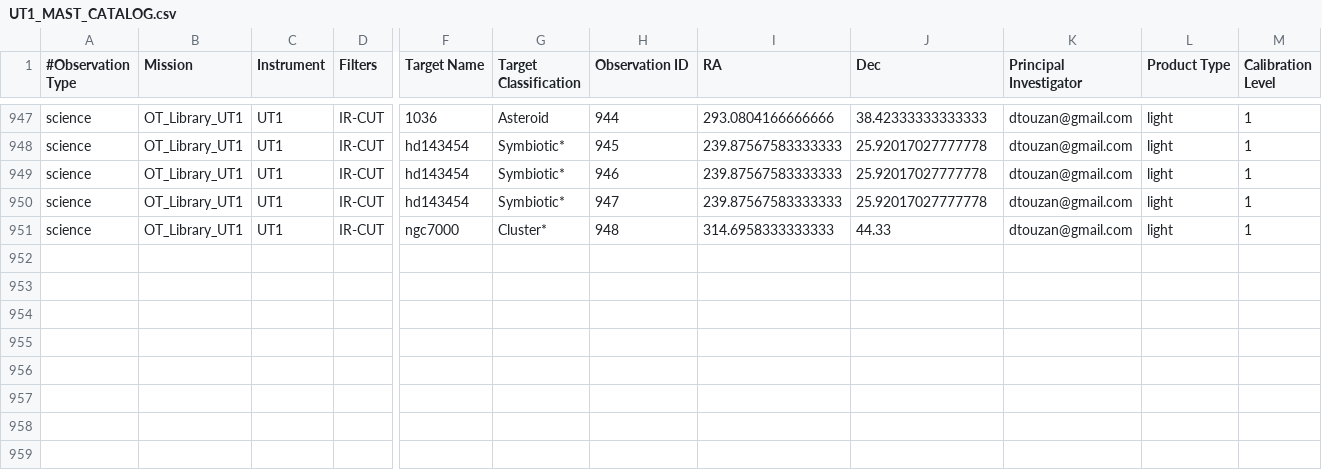
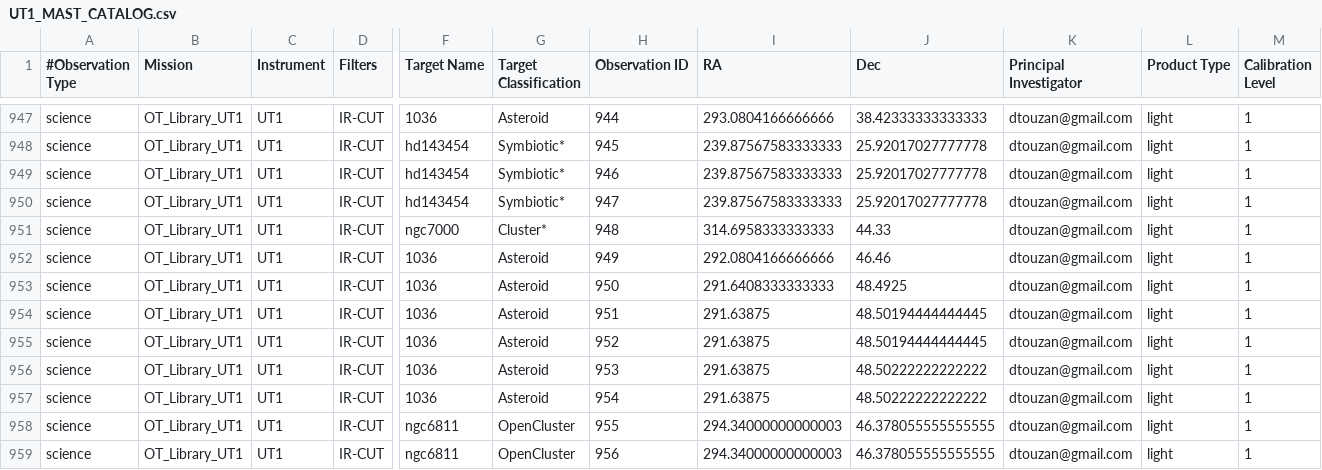
Before and after one commit to dtouzan/MASTdb, a CSV file: UT1_MAST_CATALOG.csv, drawn as a sheet; only a part is shown, gaps mark what is left out; rows hold the shown columns only; the diff names each change by its address in the sheet, - before the commit and + after, or states it on an @@ line.

Commit message:
Update MAST catalog

```diff
--- a/UT1_MAST_CATALOG.csv
+++ b/UT1_MAST_CATALOG.csv
+row 952: science | OT_Library_UT1 | UT1 | IR-CUT | 1036 | Asteroid | 949 | 292.0804166666666 | 46.46 | dtouzan@gmail.com | light | 1
+row 953: science | OT_Library_UT1 | UT1 | IR-CUT | 1036 | Asteroid | 950 | 291.6408333333333 | 48.4925 | dtouzan@gmail.com | light | 1
+row 954: science | OT_Library_UT1 | UT1 | IR-CUT | 1036 | Asteroid | 951 | 291.63875 | 48.50194444444445 | dtouzan@gmail.com | light | 1
+row 955: science | OT_Library_UT1 | UT1 | IR-CUT | 1036 | Asteroid | 952 | 291.63875 | 48.50194444444445 | dtouzan@gmail.com | light | 1
+row 956: science | OT_Library_UT1 | UT1 | IR-CUT | 1036 | Asteroid | 953 | 291.63875 | 48.50222222222222 | dtouzan@gmail.com | light | 1
+row 957: science | OT_Library_UT1 | UT1 | IR-CUT | 1036 | Asteroid | 954 | 291.63875 | 48.50222222222222 | dtouzan@gmail.com | light | 1
+row 958: science | OT_Library_UT1 | UT1 | IR-CUT | ngc6811 | OpenCluster | 955 | 294.34000000000003 | 46.378055555555555 | dtouzan@gmail.com | light | 1
+row 959: science | OT_Library_UT1 | UT1 | IR-CUT | ngc6811 | OpenCluster | 956 | 294.34000000000003 | 46.378055555555555 | dtouzan@gmail.com | light | 1
```
